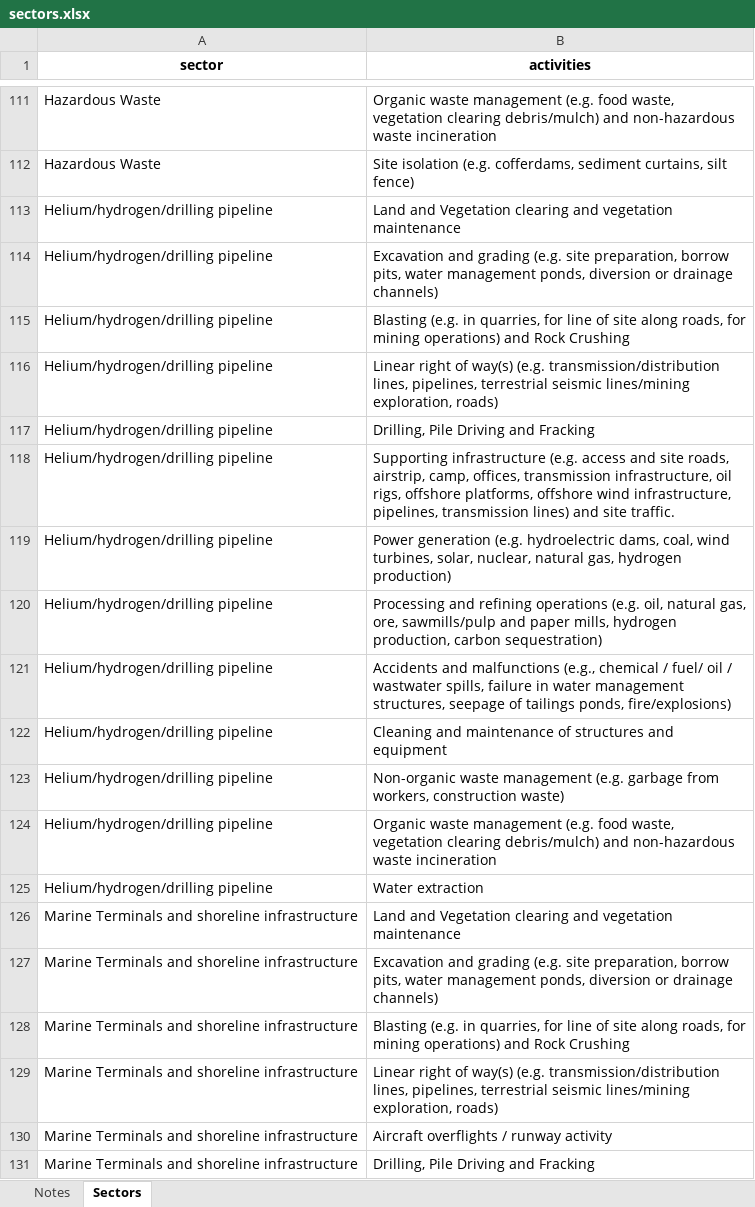
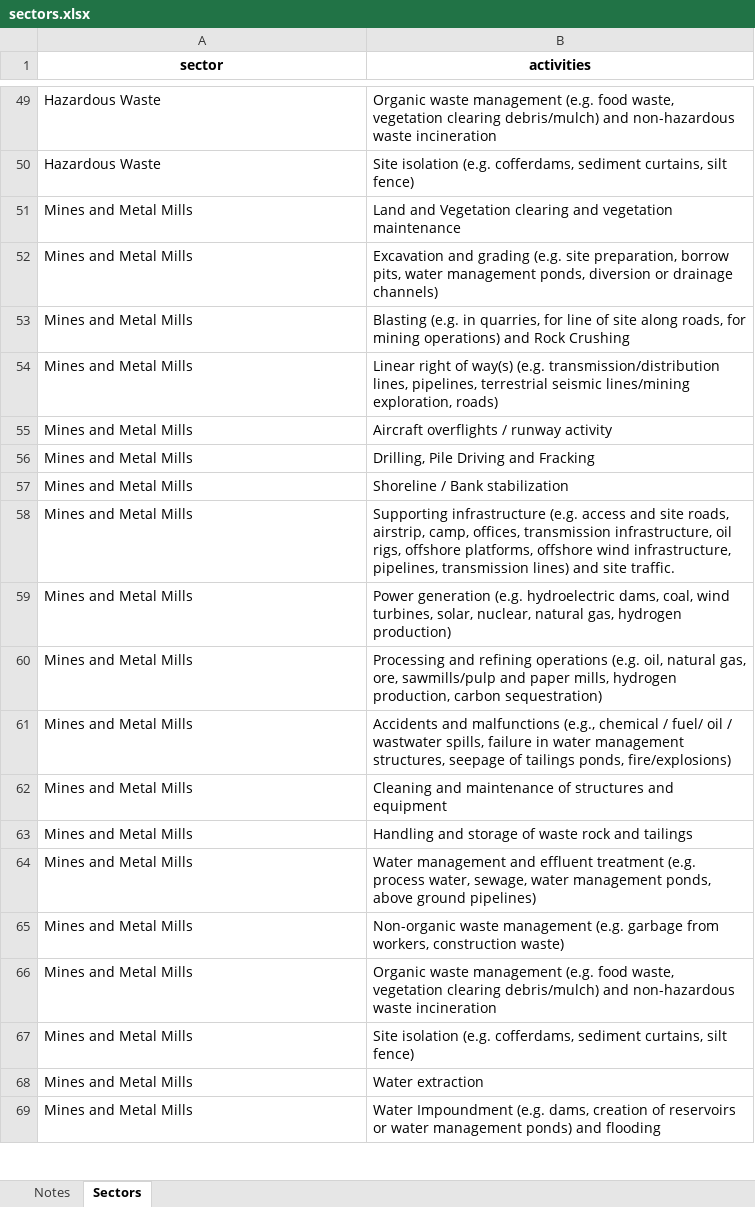
Before and after one commit to 1catherinem/CWS-Pathway-of-Effects, an Excel workbook: inst/extdata/sectors.xlsx, sheet Sectors, drawn as a sheet; only a part is shown, gaps mark what is left out; the shorter side is filled out with more unchanged rows; values as stored, in another font and other column widths than the file's, no borders; the diff covers the shown part only; the diff names each change by its address in the sheet, - before the commit and + after, or states it on an @@ line.

Commit message:
Limited sectors to Physical Activities
Limited the availability of sectors to just the Physical Activities listed in the Physical Activities Regulations (SOR/2019-285) of the Impact Assessment Act, 2019 (IAA)

```diff
--- a/inst/extdata/sectors.xlsx (sheet Sectors)
+++ b/inst/extdata/sectors.xlsx (sheet Sectors)
-row 113: Helium/hydrogen/drilling pipeline | Land and Vegetation clearing and vegetation maintenance
-row 114: Helium/hydrogen/drilling pipeline | Excavation and grading (e.g. site preparation, borrow pits, water management ponds, diversion or drainage channels)
-row 115: Helium/hydrogen/drilling pipeline | Blasting (e.g. in quarries, for line of site along roads, for mining operations) and Rock Crushing
-row 116: Helium/hydrogen/drilling pipeline | Linear right of way(s) (e.g. transmission/distribution lines, pipelines, terrestrial seismic lines/mining exploration, roads)
-row 117: Helium/hydrogen/drilling pipeline | Drilling, Pile Driving and Fracking
-row 118: Helium/hydrogen/drilling pipeline | Supporting infrastructure (e.g. access and site roads, airstrip, camp, offices, transmission infrastructure, oil rigs, offshore platforms, offshore wind infrastructure, pipelines, transmission lines) and site traffic.
-row 119: Helium/hydrogen/drilling pipeline | Power generation (e.g. hydroelectric dams, coal, wind turbines, solar, nuclear, natural gas, hydrogen production)
-row 120: Helium/hydrogen/drilling pipeline | Processing and refining operations (e.g. oil, natural gas, ore, sawmills/pulp and paper mills, hydrogen production, carbon sequestration)
-row 121: Helium/hydrogen/drilling pipeline | Accidents and malfunctions (e.g., chemical / fuel/ oil / wastwater spills, failure in water management structures, seepage of tailings ponds, fire/explosions)
-row 122: Helium/hydrogen/drilling pipeline | Cleaning and maintenance of structures and equipment
-row 123: Helium/hydrogen/drilling pipeline | Non-organic waste management (e.g. garbage from workers, construction waste)
-row 124: Helium/hydrogen/drilling pipeline | Organic waste management (e.g. food waste, vegetation clearing debris/mulch) and non-hazardous waste incineration
-row 125: Helium/hydrogen/drilling pipeline | Water extraction
-row 126: Marine Terminals and shoreline infrastructure | Land and Vegetation clearing and vegetation maintenance
-row 127: Marine Terminals and shoreline infrastructure | Excavation and grading (e.g. site preparation, borrow pits, water management ponds, diversion or drainage channels)
-row 128: Marine Terminals and shoreline infrastructure | Blasting (e.g. in quarries, for line of site along roads, for mining operations) and Rock Crushing
-row 129: Marine Terminals and shoreline infrastructure | Linear right of way(s) (e.g. transmission/distribution lines, pipelines, terrestrial seismic lines/mining exploration, roads)
-row 130: Marine Terminals and shoreline infrastructure | Aircraft overflights / runway activity
-row 131: Marine Terminals and shoreline infrastructure | Drilling, Pile Driving and Fracking
```
Also changed, not shown: 124 removed rows elsewhere in this sheet.
